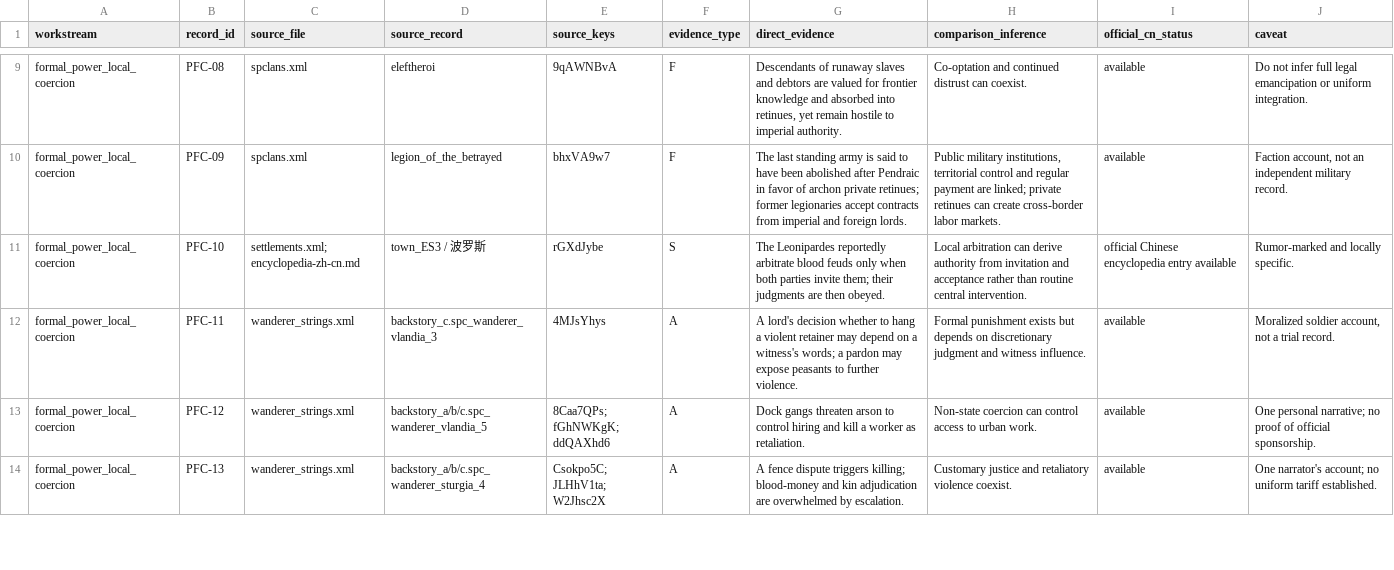
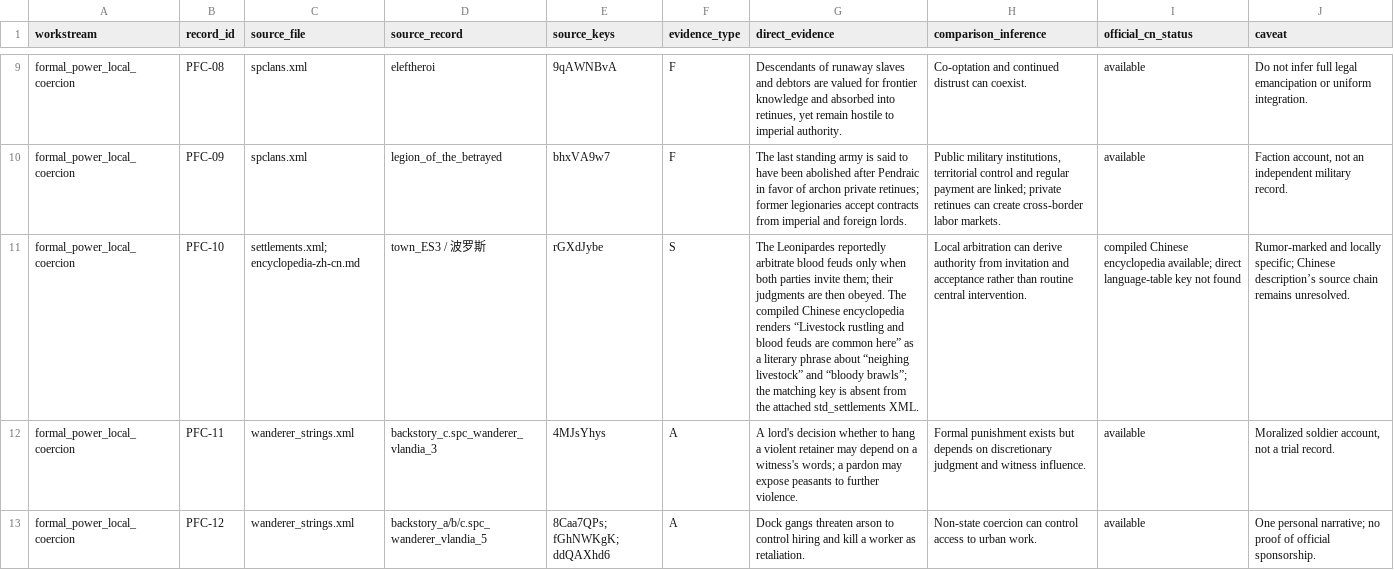
Before and after one commit to Nobody-zz/awake-calradia-research-atlas, a CSV file: research/history/country/EMP/imperial-formal-power-local-coercion-cross-table-v0.1.csv, drawn as a sheet; only a part is shown, gaps mark what is left out; the shorter side is filled out with more unchanged rows; the diff names each change by its address in the sheet, - before the commit and + after, or states it on an @@ line.

Commit message:
Record Poros localization-source mismatch in structured cross table

```diff
--- a/research/history/country/EMP/imperial-formal-power-local-coercion-cross-table-v0.1.csv
+++ b/research/history/country/EMP/imperial-formal-power-local-coercion-cross-table-v0.1.csv
-G11 (direct_evidence): …then obeyed.
+G11 (direct_evidence): …then obeyed. The compiled Chinese encyclopedia renders “Livestock rustling and blood feuds are common here” as a literary phrase about “neighing livestock” and “bloody brawls”; the matching key is absent from the attached std_settlements XML.
-I11 (official_cn_status): official Chinese encyclopedia entry available
+I11 (official_cn_status): compiled Chinese encyclopedia available; direct language-table key not found
-J11 (caveat): …and locally specific.
+J11 (caveat): …and locally specific; Chinese description’s source chain remains unresolved.
```
